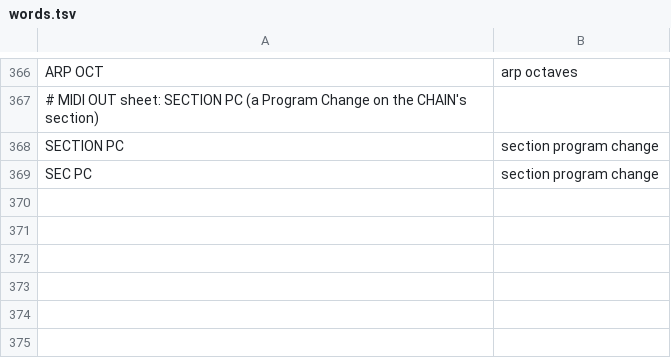
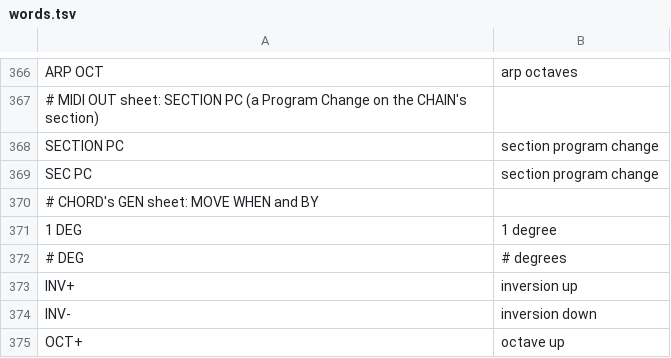
Before and after one commit to Rastapopolix/tessera, a TSV file: firmware/words.tsv, drawn as a sheet; only a part is shown, gaps mark what is left out.

```diff
--- a/firmware/words.tsv
+++ b/firmware/words.tsv
@@ -369 +369,7 @@ SECTION PC	section program change
 SEC PC	section program change
+# CHORD's GEN sheet: MOVE WHEN and BY
+1 DEG	1 degree
+# DEG	# degrees
+INV+	inversion up
+INV-	inversion down
+OCT+	octave up
```
Also changed, not shown: 11 other files.
